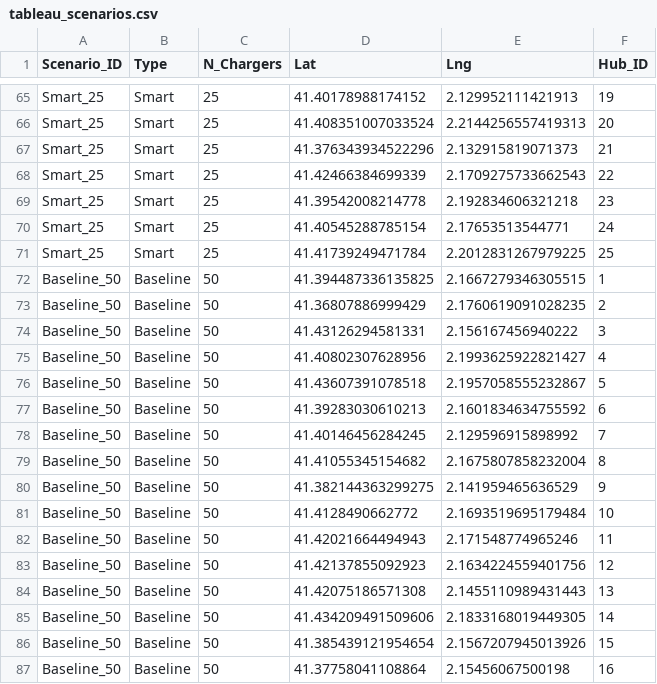
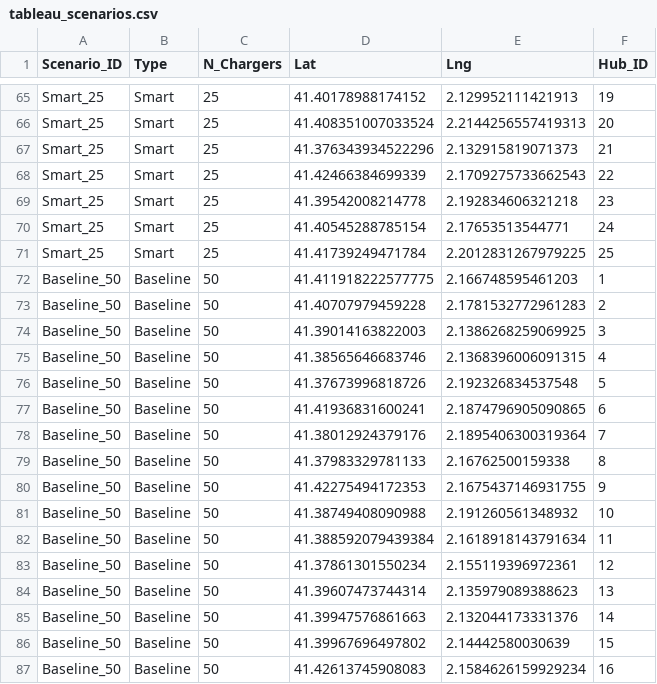
Before and after one commit to nsanvi/WIP-EV_hub_optimization, a CSV file: data/processed/tableau_scenarios.csv, drawn as a sheet; only a part is shown, gaps mark what is left out; the diff covers the shown part only.

```diff
--- a/data/processed/tableau_scenarios.csv
+++ b/data/processed/tableau_scenarios.csv
@@ -71,17 +71,17 @@ Smart_25,Smart,25,41.40545288785154,2.17653513544771,24
 Smart_25,Smart,25,41.41739249471784,2.2012831267979225,25
-Baseline_50,Baseline,50,41.394487336135825,2.1667279346305515,1
-Baseline_50,Baseline,50,41.36807886999429,2.1760619091028235,2
-Baseline_50,Baseline,50,41.43126294581331,2.156167456940222,3
-Baseline_50,Baseline,50,41.40802307628956,2.1993625922821427,4
-Baseline_50,Baseline,50,41.43607391078518,2.1957058555232867,5
-Baseline_50,Baseline,50,41.39283030610213,2.1601834634755592,6
-Baseline_50,Baseline,50,41.40146456284245,2.129596915898992,7
-Baseline_50,Baseline,50,41.41055345154682,2.1675807858232004,8
-Baseline_50,Baseline,50,41.382144363299275,2.141959465636529,9
-Baseline_50,Baseline,50,41.4128490662772,2.1693519695179484,10
-Baseline_50,Baseline,50,41.42021664494943,2.171548774965246,11
-Baseline_50,Baseline,50,41.42137855092923,2.1634224559401756,12
-Baseline_50,Baseline,50,41.42075186571308,2.1455110989431443,13
-Baseline_50,Baseline,50,41.434209491509606,2.1833168019449305,14
-Baseline_50,Baseline,50,41.385439121954654,2.1567207945013926,15
-Baseline_50,Baseline,50,41.37758041108864,2.15456067500198,16
+Baseline_50,Baseline,50,41.411918222577775,2.166748595461203,1
+Baseline_50,Baseline,50,41.40707979459228,2.1781532772961283,2
+Baseline_50,Baseline,50,41.39014163822003,2.1386268259069925,3
+Baseline_50,Baseline,50,41.38565646683746,2.1368396006091315,4
+Baseline_50,Baseline,50,41.37673996818726,2.192326834537548,5
+Baseline_50,Baseline,50,41.41936831600241,2.1874796905090865,6
+Baseline_50,Baseline,50,41.38012924379176,2.1895406300319364,7
+Baseline_50,Baseline,50,41.37983329781133,2.16762500159338,8
+Baseline_50,Baseline,50,41.42275494172353,2.1675437146931755,9
+Baseline_50,Baseline,50,41.38749408090988,2.191260561348932,10
+Baseline_50,Baseline,50,41.388592079439384,2.1618918143791634,11
+Baseline_50,Baseline,50,41.37861301550234,2.155119396972361,12
+Baseline_50,Baseline,50,41.39607473744314,2.135979089388623,13
+Baseline_50,Baseline,50,41.39947576861663,2.132044173331376,14
+Baseline_50,Baseline,50,41.39967696497802,2.14442580030639,15
+Baseline_50,Baseline,50,41.42613745908083,2.1584626159929234,16
```
Also changed, not shown: 138 edited cells elsewhere in this file, data/processed/tableau_kpis.csv, 3 other files.
